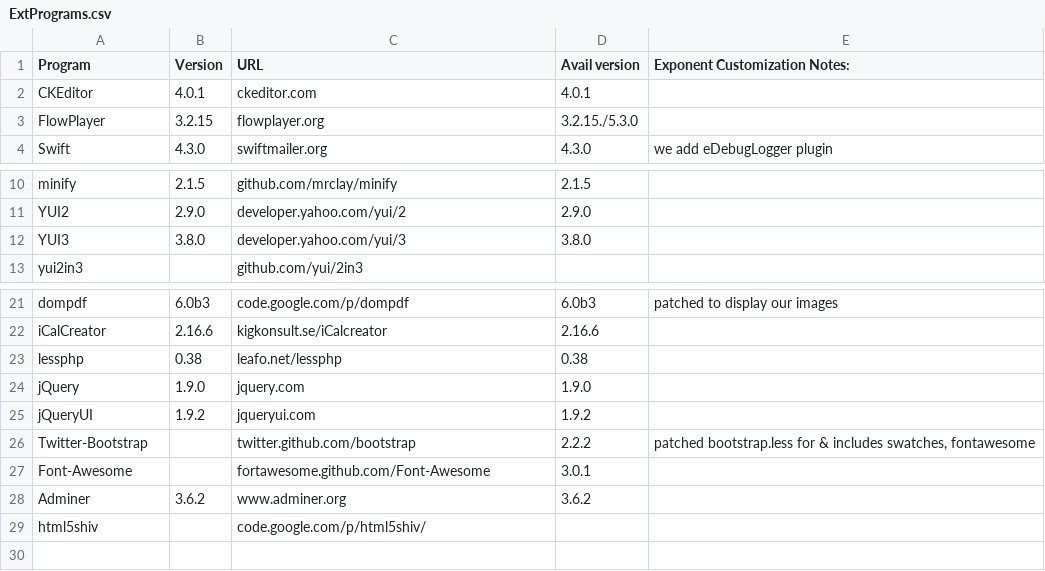
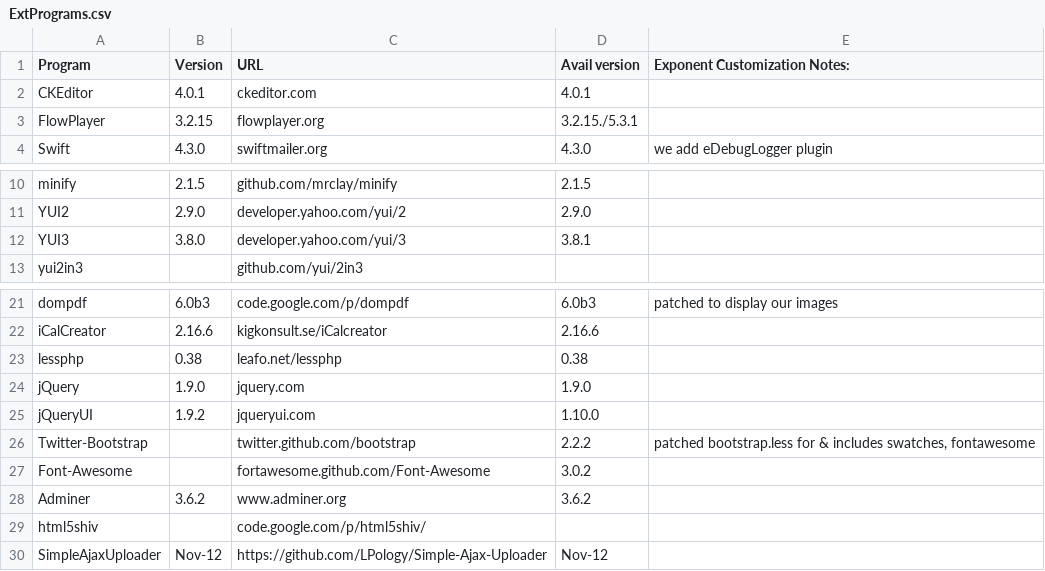
Before and after one commit to exponentcms/exponent-cms, a CSV file: external/ExtPrograms.csv, drawn as a sheet; only a part is shown, gaps mark what is left out.

```diff
--- a/external/ExtPrograms.csv
+++ b/external/ExtPrograms.csv
@@ -2,3 +2,3 @@ Program,Version,URL,Avail version,Exponent Customization Notes:
 CKEditor,4.0.1,ckeditor.com,4.0.1,
-FlowPlayer,3.2.15,flowplayer.org,3.2.15./5.3.0,
+FlowPlayer,3.2.15,flowplayer.org,3.2.15./5.3.1,
 Swift,4.3.0,swiftmailer.org,4.3.0,we add  eDebugLogger plugin
@@ -11,3 +11,3 @@ minify,2.1.5,github.com/mrclay/minify,2.1.5,
 YUI2,2.9.0,developer.yahoo.com/yui/2,2.9.0,
-YUI3,3.8.0,developer.yahoo.com/yui/3,3.8.0,
+YUI3,3.8.0,developer.yahoo.com/yui/3,3.8.1,
 yui2in3,,github.com/yui/2in3,,
@@ -24,6 +24,7 @@ lessphp,0.38,leafo.net/lessphp,0.38,
 jQuery,1.9.0,jquery.com,1.9.0,
-jQueryUI,1.9.2,jqueryui.com,1.9.2,
+jQueryUI,1.9.2,jqueryui.com,1.10.0,
 Twitter-Bootstrap,,twitter.github.com/bootstrap,2.2.2,"patched bootstrap.less for & includes swatches, fontawesome"
-Font-Awesome,,fortawesome.github.com/Font-Awesome,3.0.1,
+Font-Awesome,,fortawesome.github.com/Font-Awesome,3.0.2,
 Adminer,3.6.2,www.adminer.org,3.6.2,
 html5shiv,,code.google.com/p/html5shiv/,,
+SimpleAjaxUploader,Nov-12,https://github.com/LPology/Simple-Ajax-Uploader,Nov-12,
```
Also changed, not shown: 3 other files.
